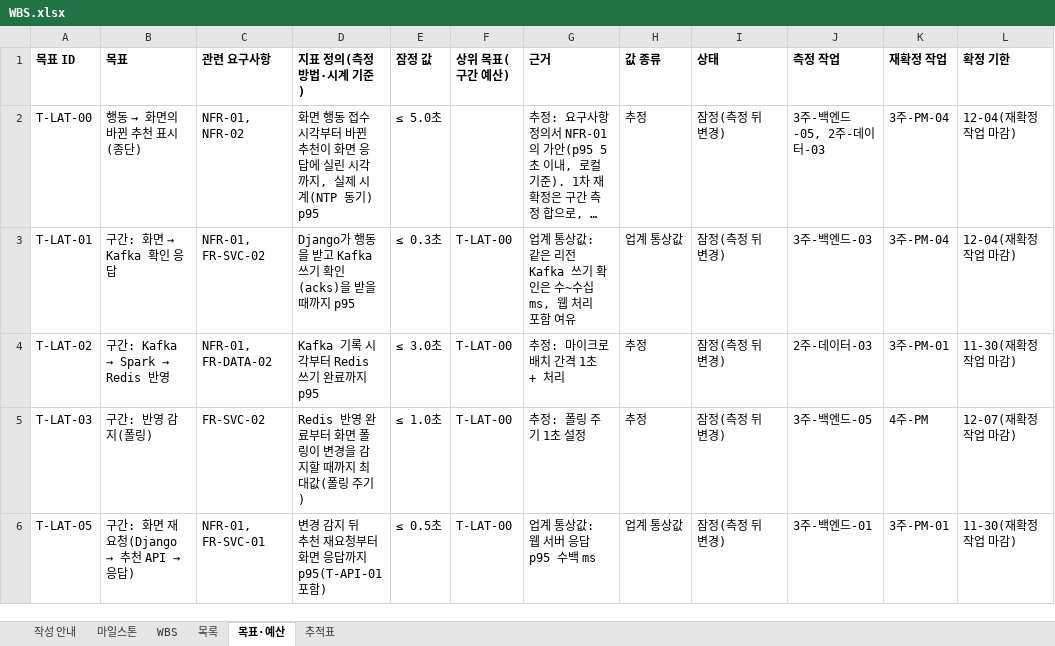
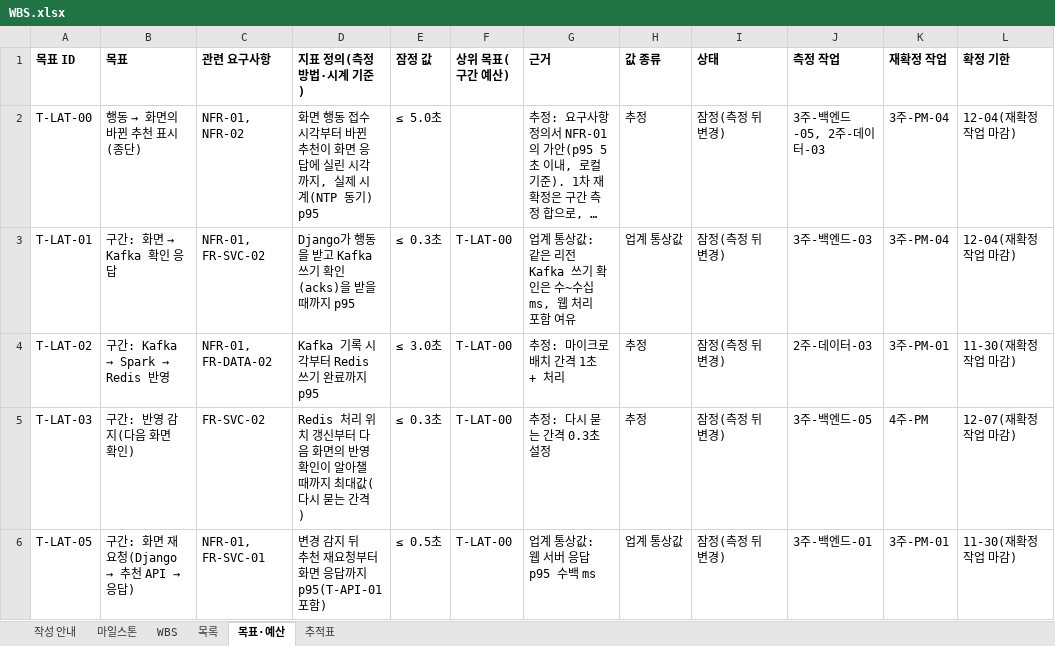
Before and after one commit to encore-ai-campus/MLO01-FINAL-5TEAM, an Excel workbook: docs/WBS.xlsx, sheet 목표·예산, drawn as a sheet; only a part is shown; long unchanged cells end in …; values as stored, in another font and other column widths than the file's, no borders; the diff covers the shown part only; the diff names each change by its address in the sheet, - before the commit and + after, or states it on an @@ line.

```diff
--- a/docs/WBS.xlsx (sheet 목표·예산)
+++ b/docs/WBS.xlsx (sheet 목표·예산)
-B5 (목표): 구간: 반영 감지(폴링)
+B5 (목표): 구간: 반영 감지(다음 화면 확인)
-D5 (지표 정의(측정 방법·시계 기준)): Redis 반영 완료부터 화면 폴링이 변경을 감지할 때까지 최대값(폴링 주기)
+D5 (지표 정의(측정 방법·시계 기준)): Redis 처리 위치 갱신부터 다음 화면의 반영 확인이 알아챌 때까지 최대값(다시 묻는 간격)
-E5 (잠정 값): ≤ 1.0초
+E5 (잠정 값): ≤ 0.3초
-G5 (근거): 추정: 폴링 주기 1초 설정
+G5 (근거): 추정: 다시 묻는 간격 0.3초 설정
```
Also changed, not shown: 6 edited cells elsewhere in this sheet, sheet WBS, sheet 추적표, 11 other files.
